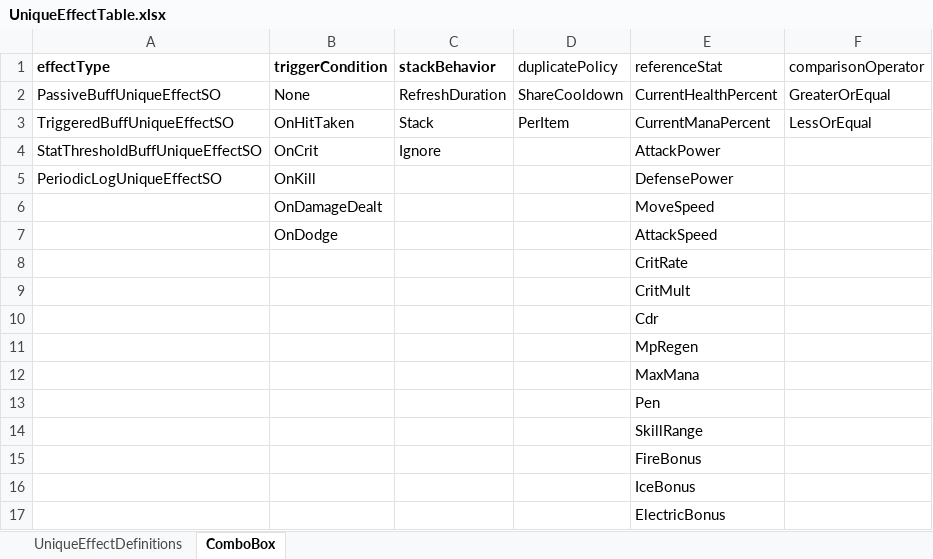
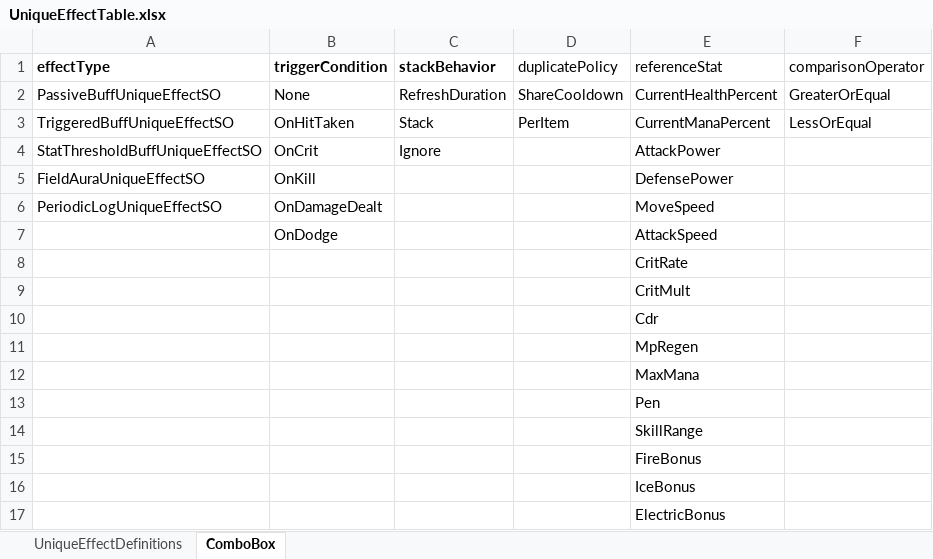
Before and after one commit to jolab4723/Project2, an Excel workbook: Assets/Resources/DataFiles/ItemData/1. ExcelFile/UniqueEffectTable.xlsx, sheet ComboBox, drawn as a sheet; values as stored, in another font and other column widths than the file's, no borders; the diff names each change by its address in the sheet, - before the commit and + after, or states it on an @@ line.

```diff
--- a/Assets/Resources/DataFiles/ItemData/1. ExcelFile/UniqueEffectTable.xlsx (sheet ComboBox)
+++ b/Assets/Resources/DataFiles/ItemData/1. ExcelFile/UniqueEffectTable.xlsx (sheet ComboBox)
-A5 (effectType): PeriodicLogUniqueEffectSO
+A5 (effectType): FieldAuraUniqueEffectSO
-A6 (effectType): (empty)
+A6 (effectType): PeriodicLogUniqueEffectSO
```
Also changed, not shown: sheet UniqueEffectDefinitions, Assets/Resources/DataFiles/ItemData/1. ExcelFile/UniqueEffectLabel.xlsx, 29 other files.
